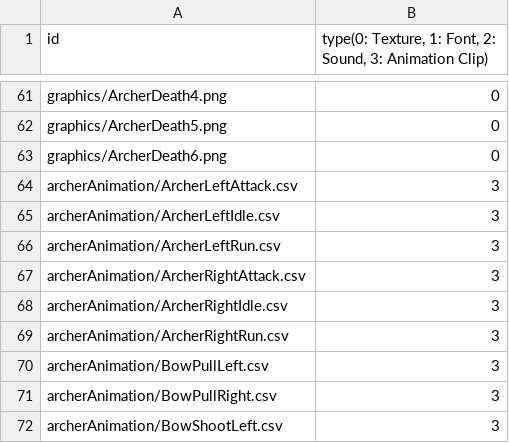
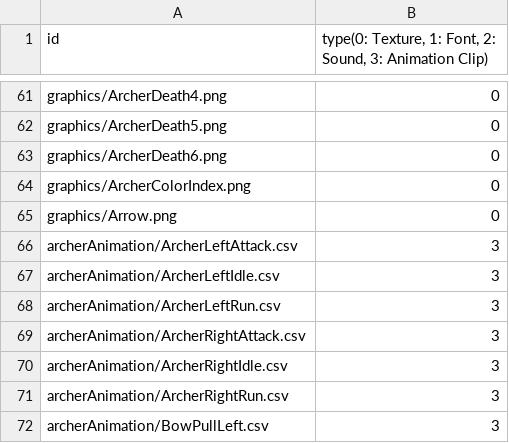
Before and after one commit to MinWooPark98/SFML_TeamProject, a CSV file: WizardOfLegend/WizardOfLegend-bin/Resources.csv, drawn as a sheet; only a part is shown, gaps mark what is left out; the shorter side is filled out with more unchanged rows.

Commit message:
Archer 애니메이션, 이동, 공격모션(아직 공격 X), ai 적용

```diff
--- a/WizardOfLegend/WizardOfLegend-bin/Resources.csv
+++ b/WizardOfLegend/WizardOfLegend-bin/Resources.csv
@@ -63,2 +63,4 @@ graphics/ArcherDeath5.png,0
 graphics/ArcherDeath6.png,0
+graphics/ArcherColorIndex.png,0
+graphics/Arrow.png,0
 archerAnimation/ArcherLeftAttack.csv,3
```
Also changed, not shown: WizardOfLegend/WizardOfLegend-bin/archerAnimation/ArcherLeftRun.csv, WizardOfLegend/WizardOfLegend-bin/archerAnimation/ArcherRightRun.csv, 7 other files.
